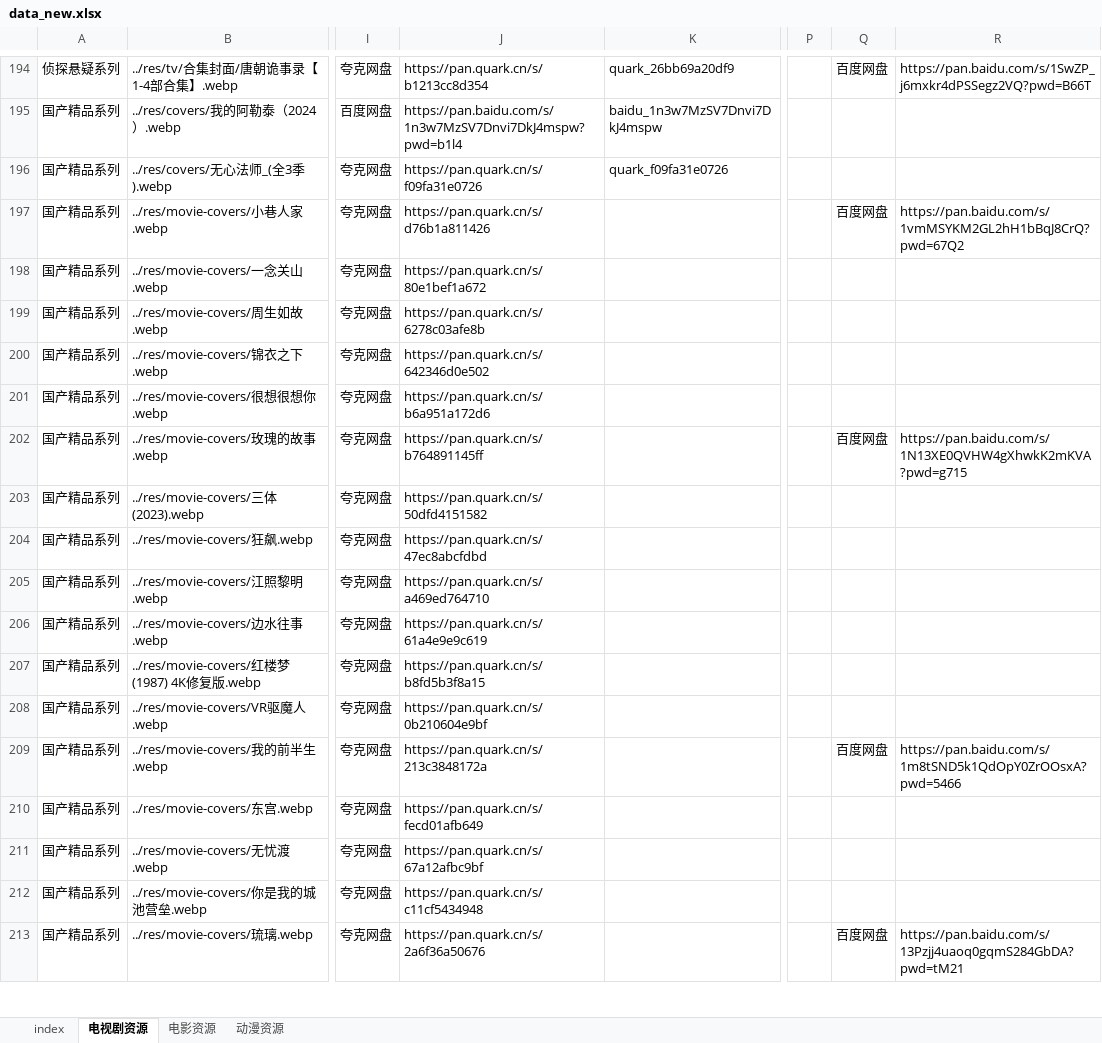
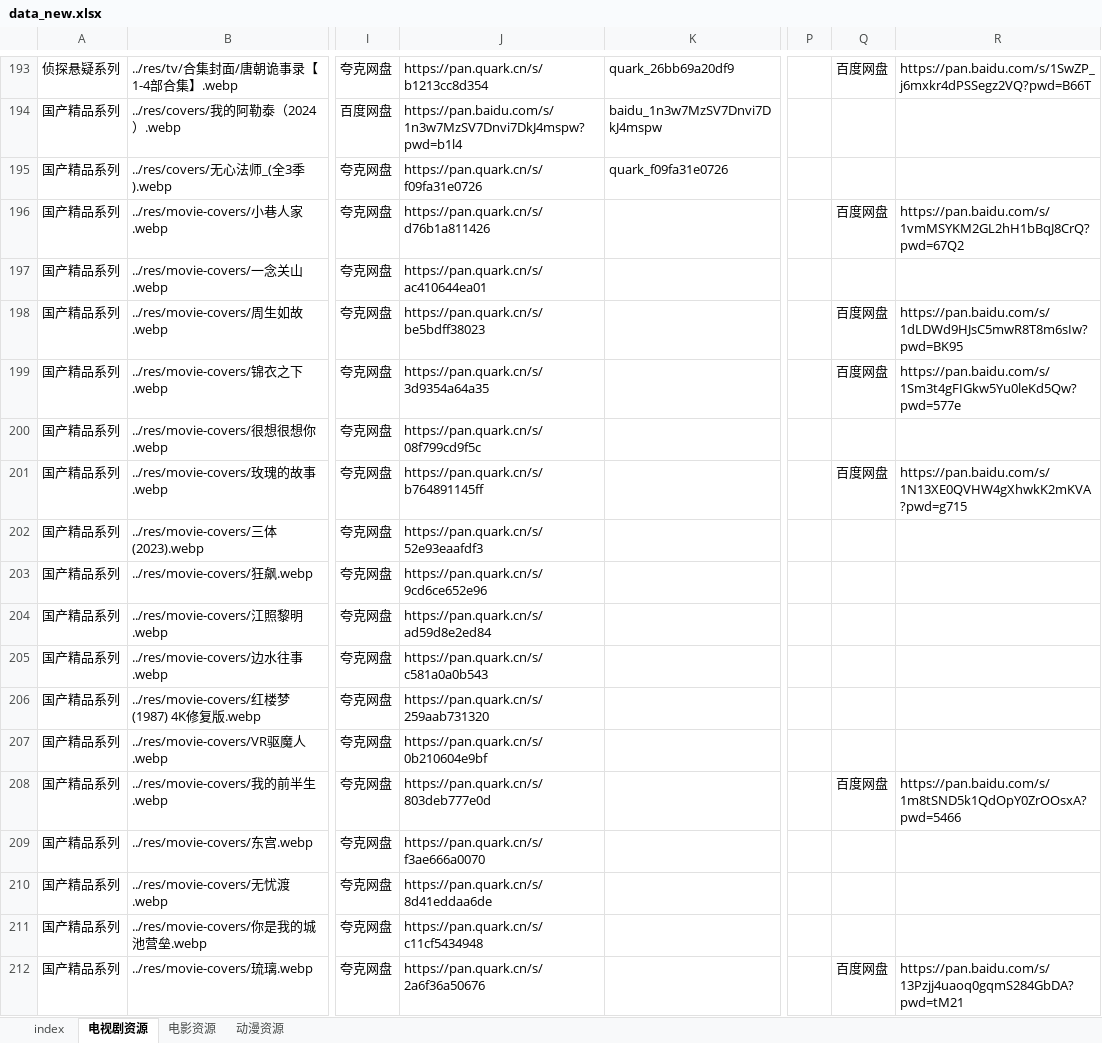
Before and after one commit to Si1110/film-tvs, an Excel workbook: res/data_new.xlsx, sheet 电视剧资源, drawn as a sheet; only a part is shown, gaps mark what is left out; values as stored, in another font and other column widths than the file's, no borders; addresses are those after the commit; the diff covers the shown part only; the diff names each change by its address in the sheet, - before the commit and + after, or states it on an @@ line.

```diff
--- a/res/data_new.xlsx (sheet 电视剧资源)
+++ b/res/data_new.xlsx (sheet 电视剧资源)
-J197: https://pan.quark.cn/s/80e1bef1a672
+J197: https://pan.quark.cn/s/ac410644ea01
-J198: https://pan.quark.cn/s/6278c03afe8b
+J198: https://pan.quark.cn/s/be5bdff38023
-Q198:Q199: (empty)
+Q198:Q199: 百度网盘
-R198: (empty)
+R198: https://pan.baidu.com/s/1dLDWd9HJsC5mwR8T8m6sIw?pwd=BK95
-J199: https://pan.quark.cn/s/642346d0e502
+J199: https://pan.quark.cn/s/3d9354a64a35
-R199: (empty)
+R199: https://pan.baidu.com/s/1Sm3t4gFIGkw5Yu0leKd5Qw?pwd=577e
-J200: https://pan.quark.cn/s/b6a951a172d6
+J200: https://pan.quark.cn/s/08f799cd9f5c
-J202: https://pan.quark.cn/s/50dfd4151582
+J202: https://pan.quark.cn/s/52e93eaafdf3
-J203: https://pan.quark.cn/s/47ec8abcfdbd
+J203: https://pan.quark.cn/s/9cd6ce652e96
-J204: https://pan.quark.cn/s/a469ed764710
+J204: https://pan.quark.cn/s/ad59d8e2ed84
-J205: https://pan.quark.cn/s/61a4e9e9c619
+J205: https://pan.quark.cn/s/c581a0a0b543
-J206: https://pan.quark.cn/s/b8fd5b3f8a15
+J206: https://pan.quark.cn/s/259aab731320
-J208: https://pan.quark.cn/s/213c3848172a
+J208: https://pan.quark.cn/s/803deb777e0d
-J209: https://pan.quark.cn/s/fecd01afb649
+J209: https://pan.quark.cn/s/f3ae666a0070
-J210: https://pan.quark.cn/s/67a12afbc9bf
+J210: https://pan.quark.cn/s/8d41eddaa6de
```
Also changed, not shown: 8 removed rows and 101 edited cells elsewhere in this sheet, 2 other files.
